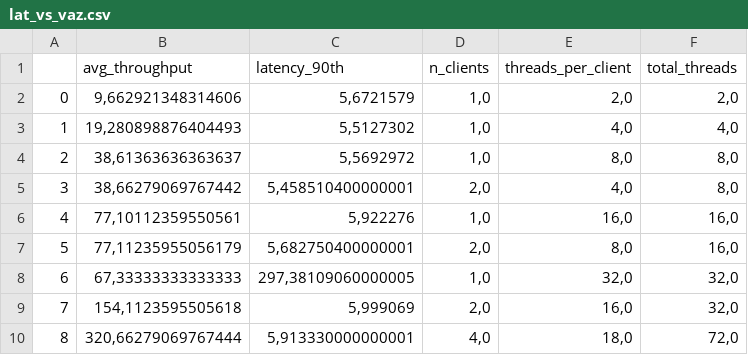
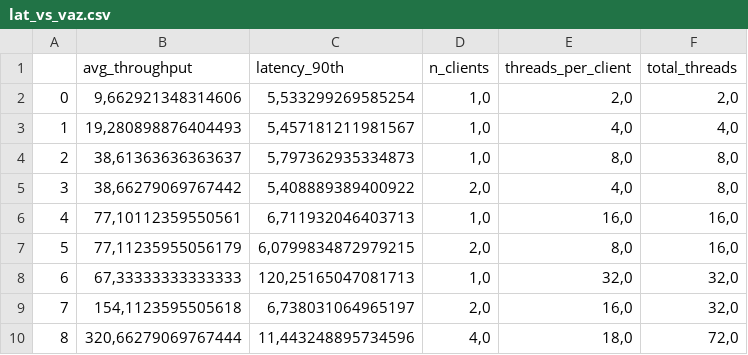
Before and after one commit to tonussi/hermes-bkp, a CSV file: csvs/summary/logs/parsed/round1/e1/128-w/lat_vs_vaz.csv, drawn as a sheet.

```diff
--- a/csvs/summary/logs/parsed/round1/e1/128-w/lat_vs_vaz.csv
+++ b/csvs/summary/logs/parsed/round1/e1/128-w/lat_vs_vaz.csv
@@ -1,10 +1,10 @@
 ;avg_throughput;latency_90th;n_clients;threads_per_client;total_threads
-0;9,662921348314606;5,6721579;1,0;2,0;2,0
-1;19,280898876404493;5,5127302;1,0;4,0;4,0
-2;38,61363636363637;5,5692972;1,0;8,0;8,0
-3;38,66279069767442;5,458510400000001;2,0;4,0;8,0
-4;77,10112359550561;5,922276;1,0;16,0;16,0
-5;77,11235955056179;5,682750400000001;2,0;8,0;16,0
-6;67,33333333333333;297,38109060000005;1,0;32,0;32,0
-7;154,1123595505618;5,999069;2,0;16,0;32,0
-8;320,66279069767444;5,913330000000001;4,0;18,0;72,0
+0;9,662921348314606;5,533299269585254;1,0;2,0;2,0
+1;19,280898876404493;5,457181211981567;1,0;4,0;4,0
+2;38,61363636363637;5,797362935334873;1,0;8,0;8,0
+3;38,66279069767442;5,408889389400922;2,0;4,0;8,0
+4;77,10112359550561;6,711932046403713;1,0;16,0;16,0
+5;77,11235955056179;6,0799834872979215;2,0;8,0;16,0
+6;67,33333333333333;120,25165047081713;1,0;32,0;32,0
+7;154,1123595505618;6,738031064965197;2,0;16,0;32,0
+8;320,66279069767444;11,443248895734596;4,0;18,0;72,0
```
Also changed, not shown: csvs/summary/logs/parsed/round1/e1/128-r/lat_vs_vaz.csv, csvs/summary/logs/parsed/round1/e1/128-rw/lat_vs_vaz.csv, 9 other files.
